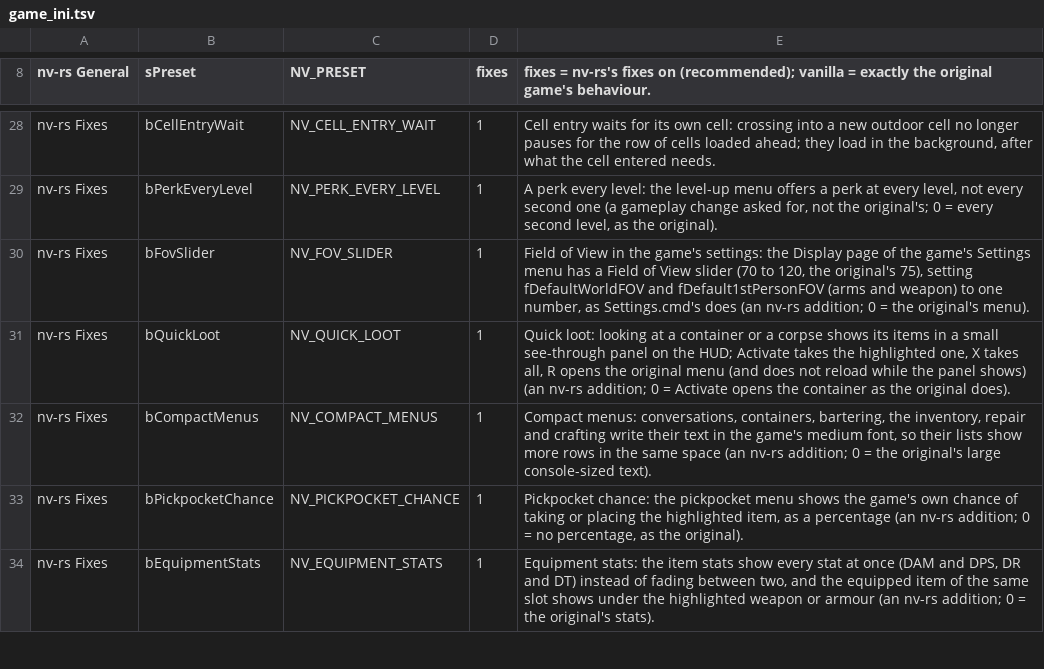
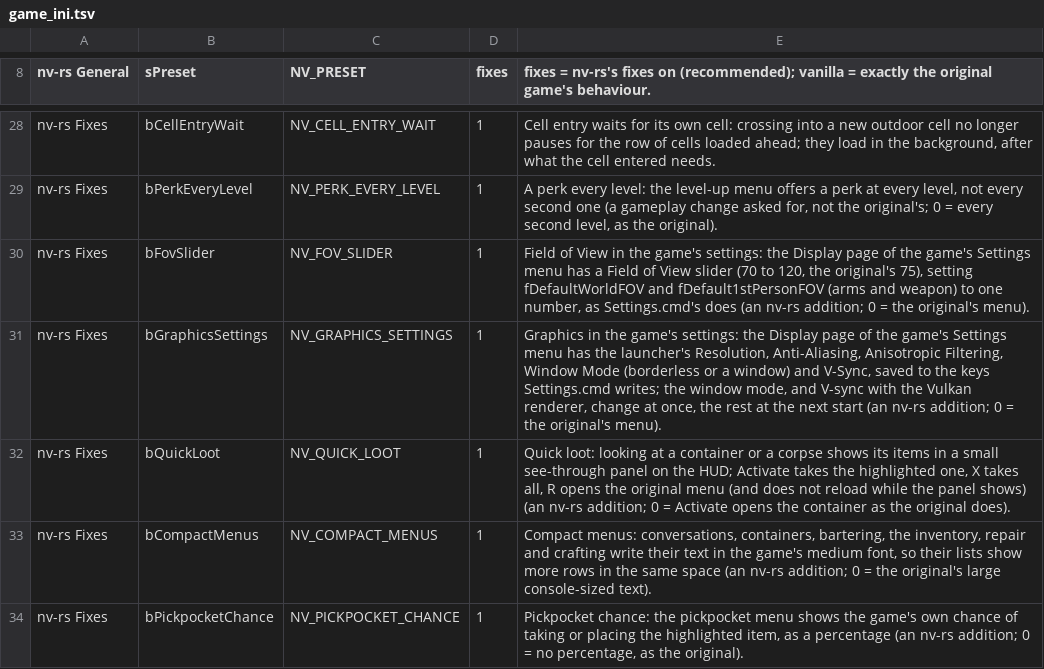
Before and after one commit to Lhomer/nv-rs, a TSV file: crates/host/data/game_ini.tsv, drawn as a sheet; only a part is shown, gaps mark what is left out; the shorter side is filled out with more unchanged rows.

```diff
--- a/crates/host/data/game_ini.tsv
+++ b/crates/host/data/game_ini.tsv
@@ -30,2 +30,3 @@ nv-rs Fixes	bPerkEveryLevel	NV_PERK_EVERY_LEVEL	1	A perk every level: the level-
 nv-rs Fixes	bFovSlider	NV_FOV_SLIDER	1	Field of View in the game's settings: the Display page of the game's Settings menu has a Field of View slider (70 to 120, the original's 75), setting fDefaultWorldFOV and fDefault1stPersonFOV (arms and weapon) to one number, as Settings.cmd's does (an nv-rs addition; 0 = the original's menu).
+nv-rs Fixes	bGraphicsSettings	NV_GRAPHICS_SETTINGS	1	Graphics in the game's settings: the Display page of the game's Settings menu has the launcher's Resolution, Anti-Aliasing, Anisotropic Filtering, Window Mode (borderless or a window) and V-Sync, saved to the keys Settings.cmd writes; the window mode, and V-sync with the Vulkan renderer, change at once, the rest at the next start (an nv-rs addition; 0 = the original's menu).
 nv-rs Fixes	bQuickLoot	NV_QUICK_LOOT	1	Quick loot: looking at a container or a corpse shows its items in a small see-through panel on the HUD; Activate takes the highlighted one, X takes all, R opens the original menu (and does not reload while the panel shows) (an nv-rs addition; 0 = Activate opens the container as the original does).
```
Also changed, not shown: crates/engine-core/data/overridable.tsv, 13 other files.
